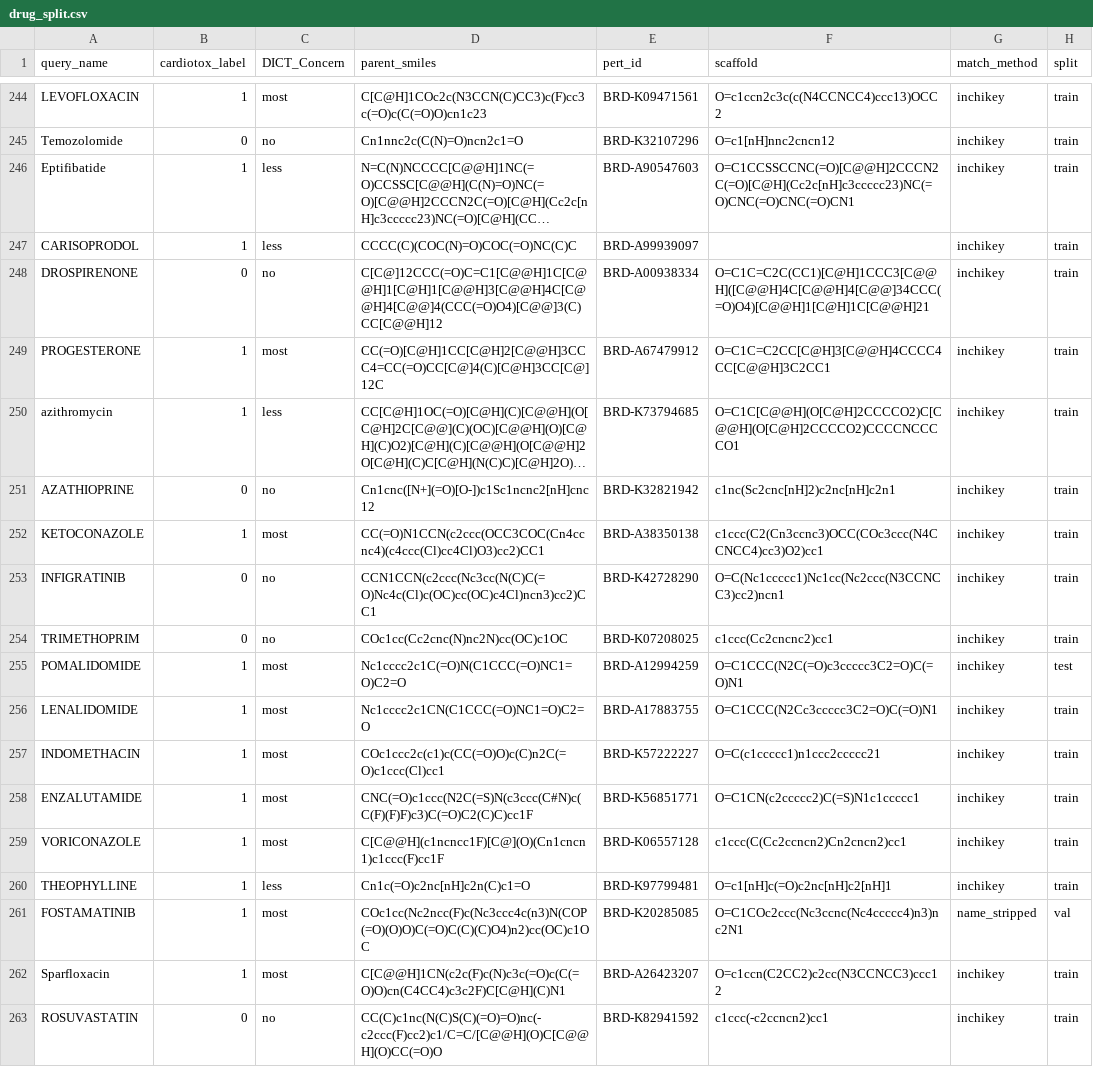
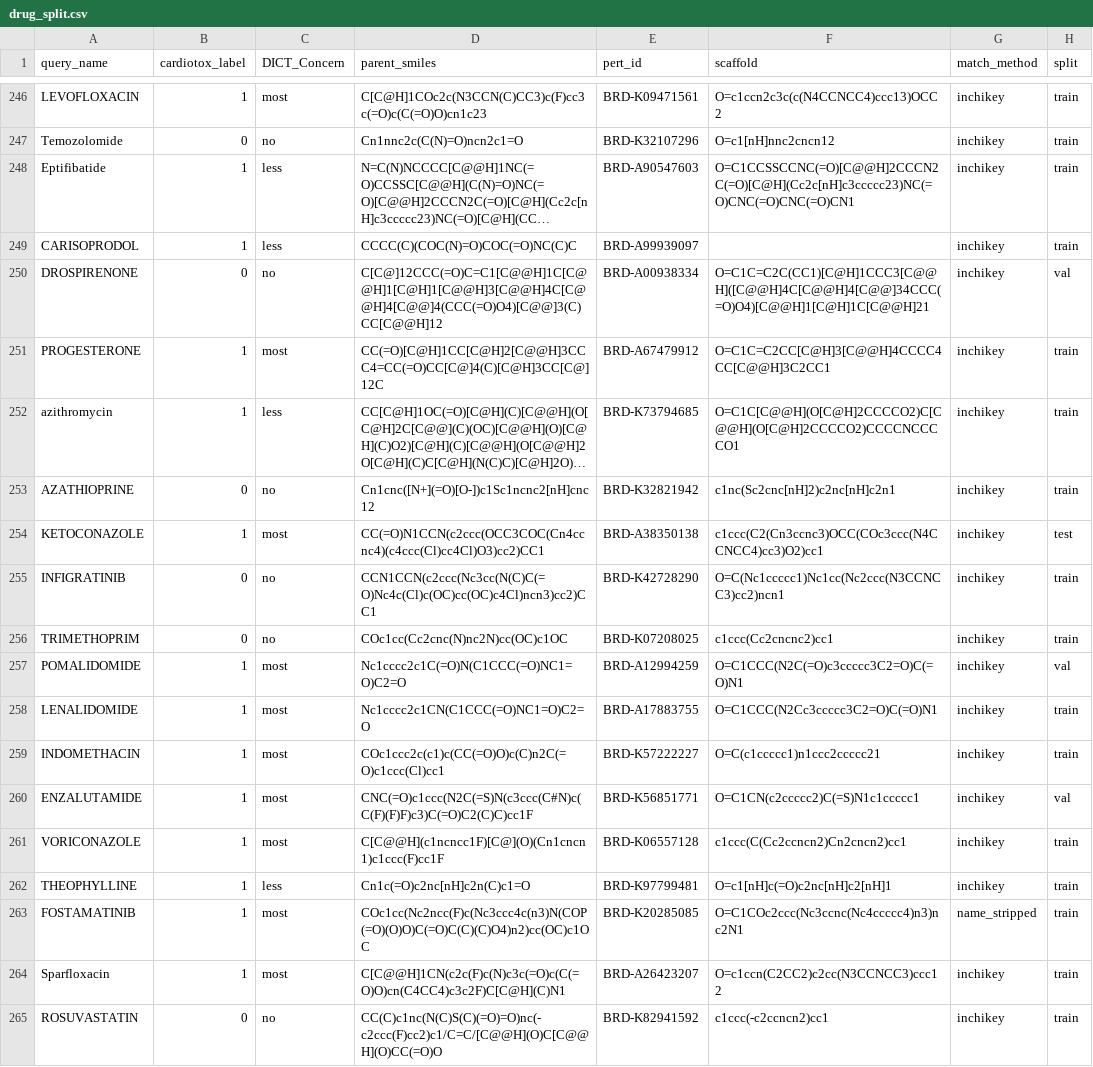
Before and after one commit to JP-Bro/Cardiotox-Fusion-project, a CSV file: data/splits/drug_split.csv, drawn as a sheet; only a part is shown, gaps mark what is left out; long unchanged cells end in …; addresses are those after the commit; the diff covers the shown part only; the diff names each change by its address in the sheet, - before the commit and + after, or states it on an @@ line.

```diff
--- a/data/splits/drug_split.csv
+++ b/data/splits/drug_split.csv
-H250 (split): train
+H250 (split): val
-H254 (split): train
+H254 (split): test
-H257 (split): test
+H257 (split): val
-H260 (split): train
+H260 (split): val
-H263 (split): val
+H263 (split): train
```
Also changed, not shown: 2 added rows and 177 edited cells elsewhere in this file, data/processed/compounds_with_smiles.csv, data/splits/scaffold_split.csv, 2 other files.
